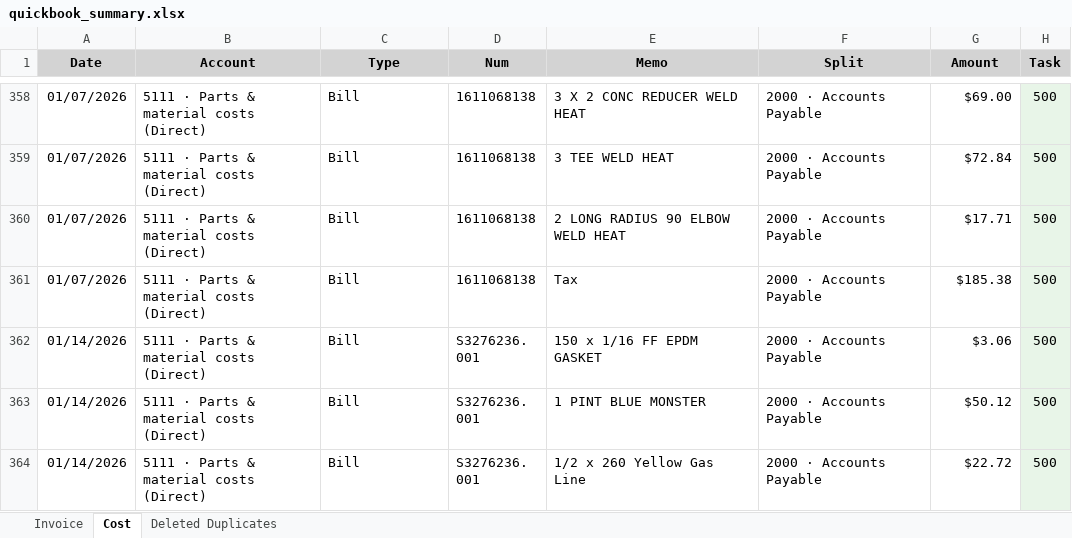
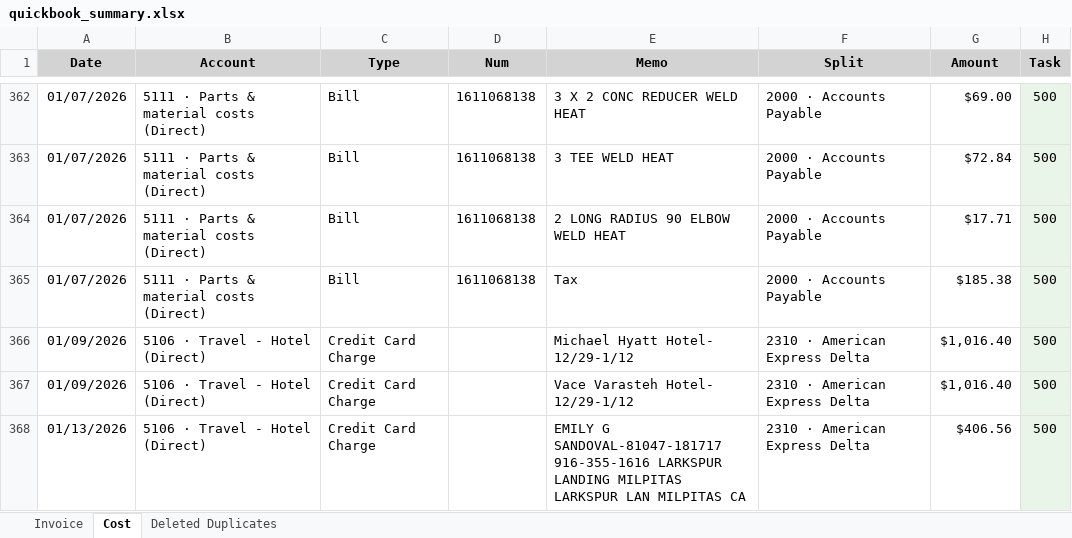
Before and after one commit to xiaosongchen1977/geo-project-tracker-sanjose2025.com, an Excel workbook: quickbook_summary.xlsx, sheet Cost, drawn as a sheet; only a part is shown, gaps mark what is left out; the shorter side is filled out with more unchanged rows; values as stored, in another font and other column widths than the file's, no borders; the diff covers the shown part only; the diff names each change by its address in the sheet, - before the commit and + after, or states it on an @@ line.

```diff
--- a/quickbook_summary.xlsx (sheet Cost)
+++ b/quickbook_summary.xlsx (sheet Cost)
+row 366: 01/09/2026 | 5106 · Travel - Hotel (Direct) | Credit Card Charge |  | Michael Hyatt Hotel- 12/29-1/12 | 2310 · American Express Delta | $1,016.40 | 500
+row 367: 01/09/2026 | 5106 · Travel - Hotel (Direct) | Credit Card Charge |  | Vace Varasteh Hotel- 12/29-1/12 | 2310 · American Express Delta | $1,016.40 | 500
+row 368: 01/13/2026 | 5106 · Travel - Hotel (Direct) | Credit Card Charge |  | EMILY G SANDOVAL-81047-181717 916-355-1616 LARKSPUR LANDING MILPITAS LARKSPUR LAN MILPITAS CA | 2310 · American Express Delta | $406.56 | 500
```
Also changed, not shown: 64 added rows and 2 removed rows elsewhere in this sheet, sheet Invoice.
